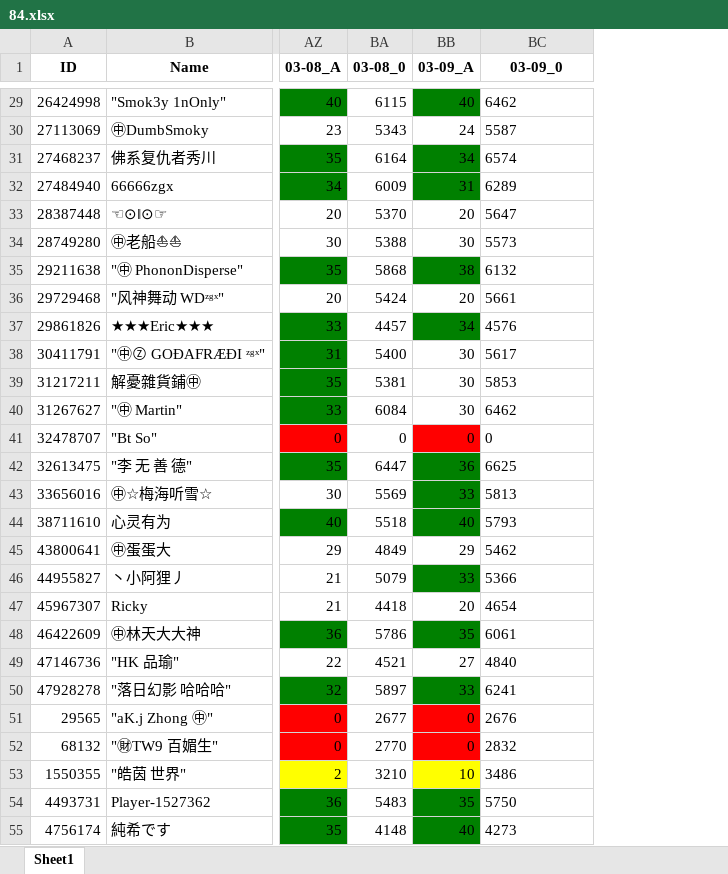
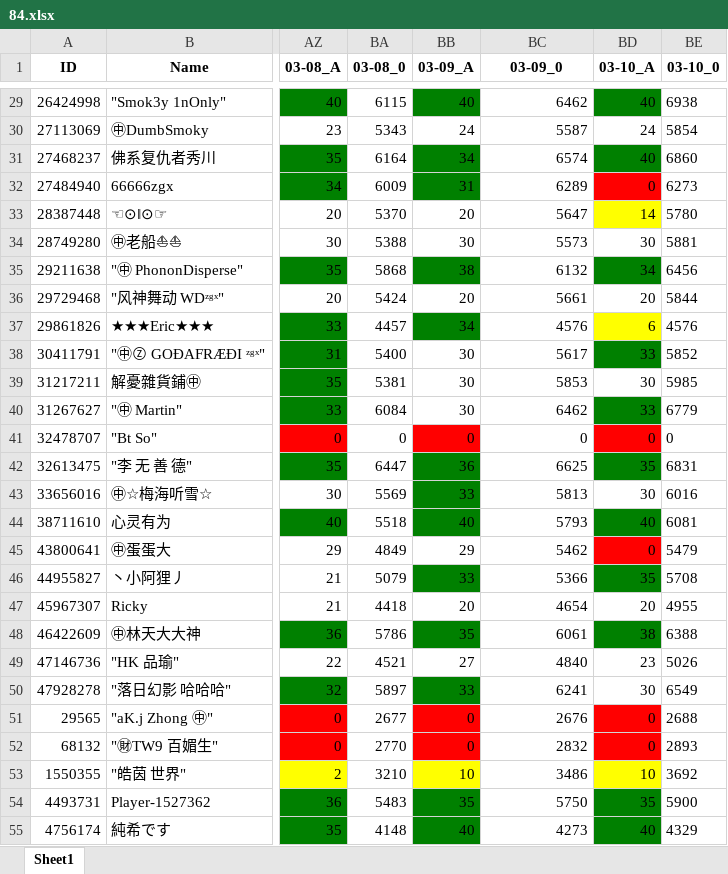
Before and after one commit to CTWYouYu/ZGX_Public, an Excel workbook: Season_Attack/84.xlsx, sheet Sheet1, drawn as a sheet; only a part is shown, gaps mark what is left out; values as stored, in another font and other column widths than the file's, no borders; the diff covers the shown part only; the diff names each change by its address in the sheet, - before the commit and + after, or states it on an @@ line.

```diff
--- a/Season_Attack/84.xlsx (sheet Sheet1)
+++ b/Season_Attack/84.xlsx (sheet Sheet1)
+column BD (03-10_A), rows 29-55: 40 | 24 | 40 | 0 | 14 | 30 | 34 | 20 | 6 | 33 | 30 | 33 | 0 | 35 | 30 | 40 | 0 | 35 | 20 | 38 | 23 | 30 | 0 | 0 | 10 | 35 | 40
+column BE (03-10_0), rows 29-55: 6938 | 5854 | 6860 | 6273 | 5780 | 5881 | 6456 | 5844 | 4576 | 5852 | 5985 | 6779 | 0 | 6831 | 6016 | 6081 | 5479 | 5708 | 4955 | 6388 | 5026 | 6549 | 2688 | 2893 | 3692 | 5900 | 4329
-BC29:BC55 alignment: left
+BC29:BC55 alignment: right
```
Also changed, not shown: cell formats elsewhere in this sheet, Season_Trophies/81.xlsx, Season_Trophies/82.xlsx, 2 other files.
